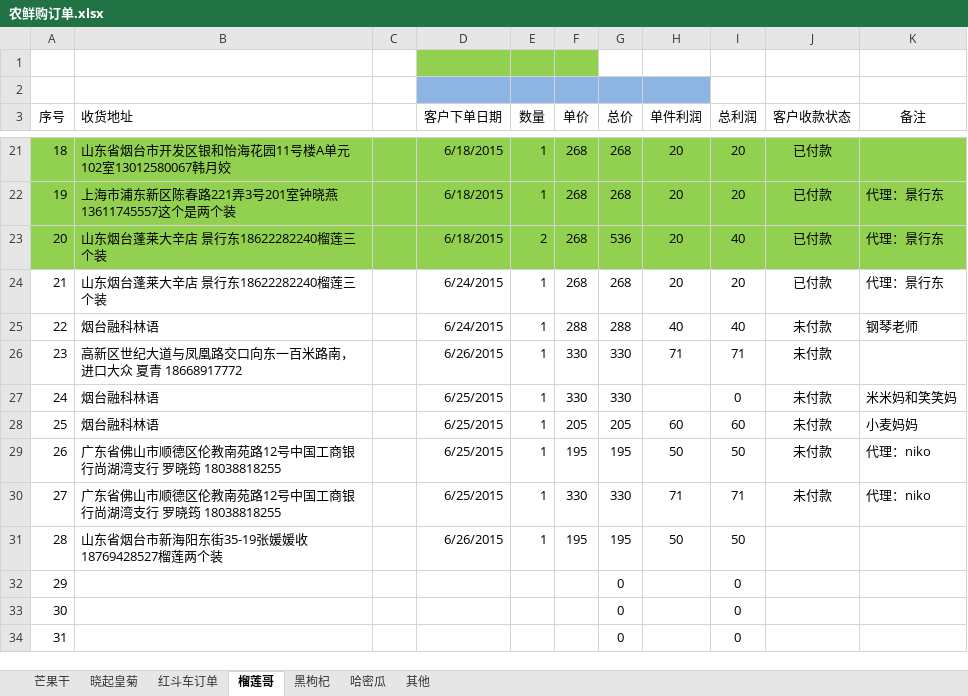
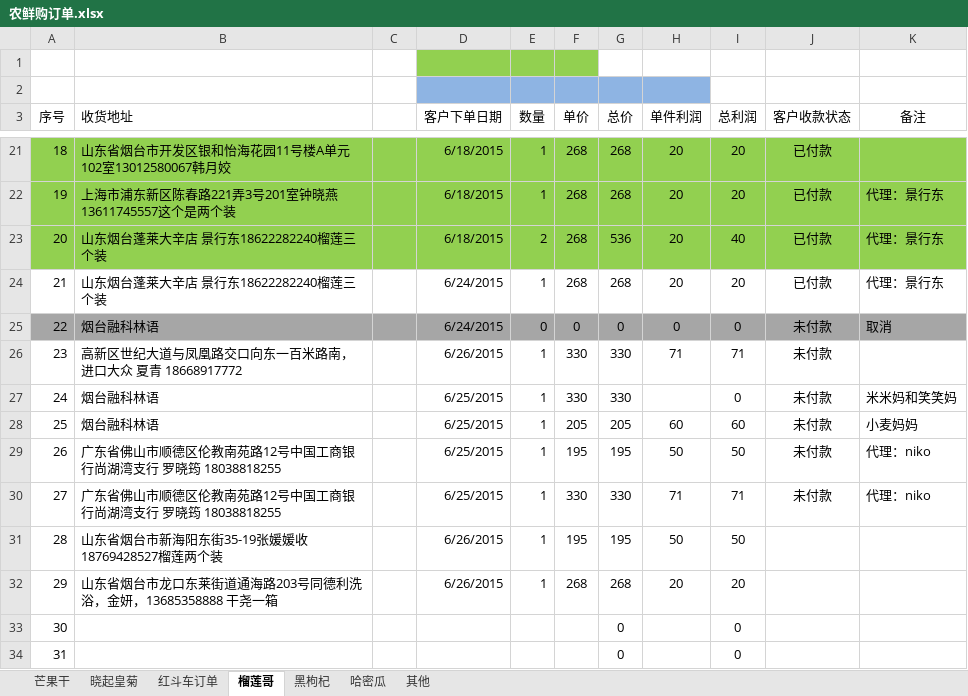
Before and after one commit to ettor/miyou, an Excel workbook: Documents/农鲜购订单.xlsx, sheet 榴莲哥, drawn as a sheet; only a part is shown, gaps mark what is left out; values as stored, in another font and other column widths than the file's, no borders; the diff names each change by its address in the sheet, - before the commit and + after, or states it on an @@ line.

```diff
--- a/Documents/农鲜购订单.xlsx (sheet 榴莲哥)
+++ b/Documents/农鲜购订单.xlsx (sheet 榴莲哥)
-A25:K25 fill: none
+A25:K25 fill: #A6A6A6
-E25 (数量): 1
+E25 (数量): 0
-F25 (单价): 288
+F25 (单价): 0
-G25 (总价): 288
+G25 (总价): 0
-H25 (单件利润): 40
+H25 (单件利润): 0
-I25 (总利润): 40
+I25 (总利润): 0
-K25 (备注): 钢琴老师
+K25 (备注): 取消
-B32 (收货地址): (empty)
+B32 (收货地址): 山东省烟台市龙口东莱街道通海路203号同德利洗浴，金妍，13685358888 干尧一箱
-D32 (客户下单日期): (empty)
+D32 (客户下单日期): 6/26/2015
-E32 (数量): (empty)
+E32 (数量): 1
-F32 (单价): (empty)
+F32 (单价): 268
-G32 (总价): 0
+G32 (总价): 268
-H32 (单件利润): (empty)
+H32 (单件利润): 20
-I32 (总利润): 0
+I32 (总利润): 20
```
